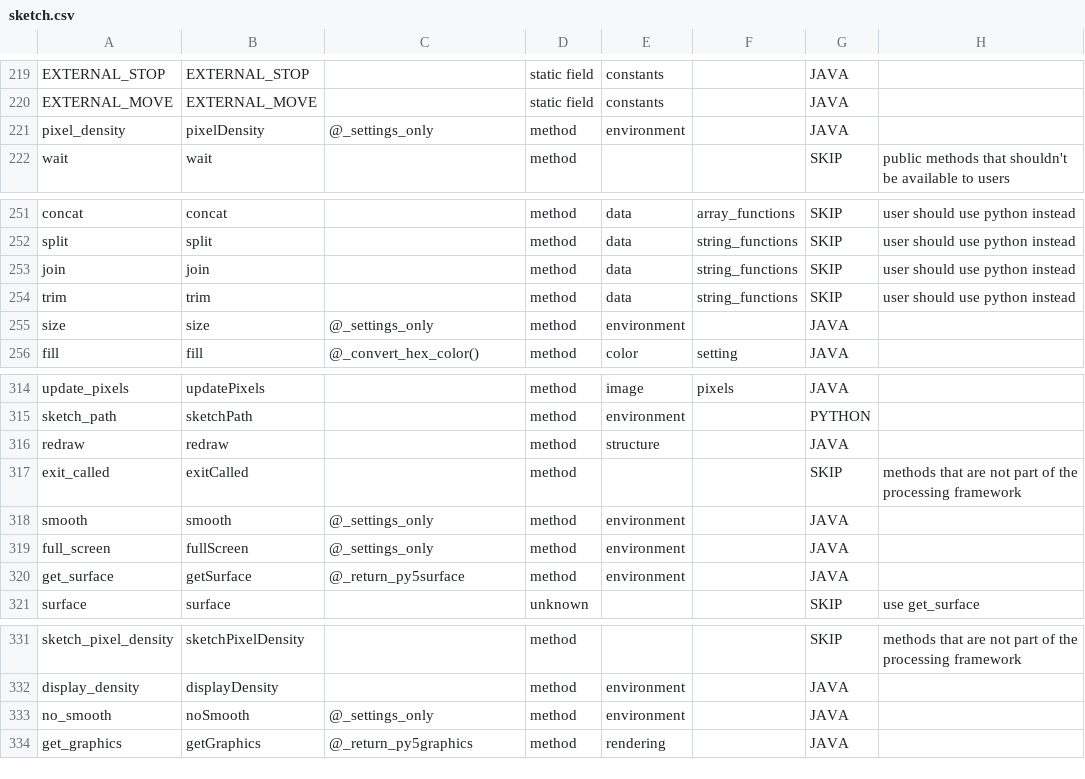
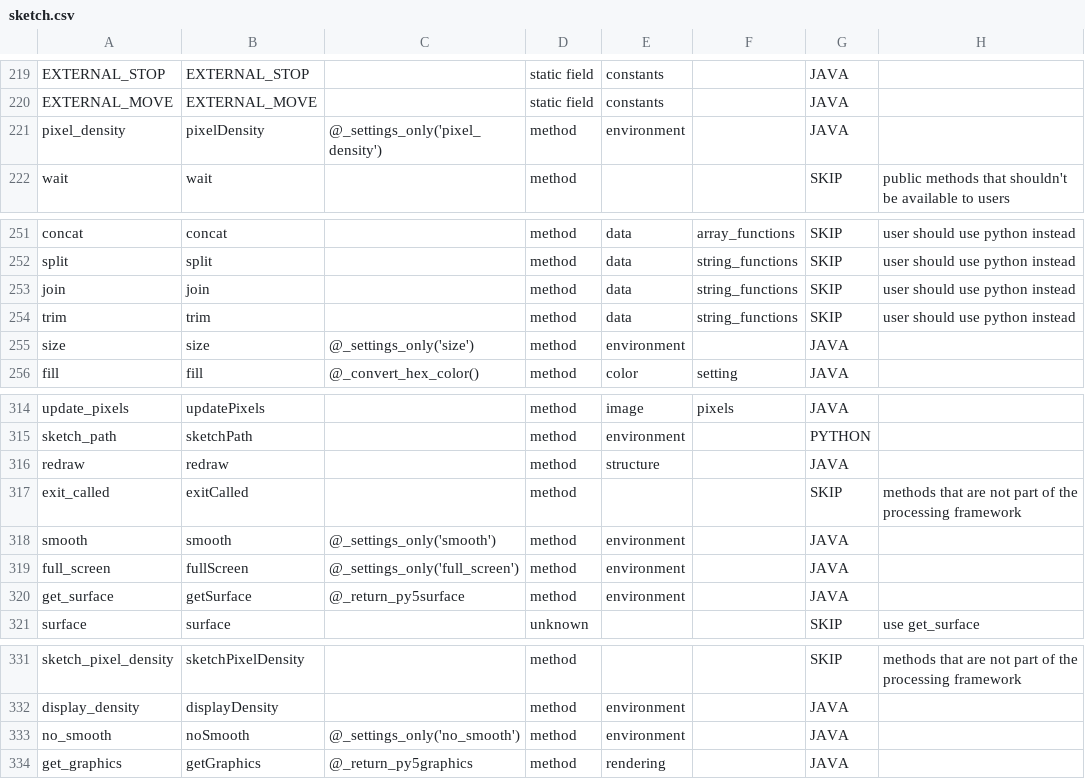
Before and after one commit to py5coding/py5generator, a CSV file: py5_resources/data/sketch.csv, drawn as a sheet; only a part is shown, gaps mark what is left out.

```diff
--- a/py5_resources/data/sketch.csv
+++ b/py5_resources/data/sketch.csv
@@ -220,3 +220,3 @@ EXTERNAL_STOP,EXTERNAL_STOP,,static field,constants,,JAVA,
 EXTERNAL_MOVE,EXTERNAL_MOVE,,static field,constants,,JAVA,
-pixel_density,pixelDensity,@_settings_only,method,environment,,JAVA,
+pixel_density,pixelDensity,@_settings_only('pixel_density'),method,environment,,JAVA,
 wait,wait,,method,,,SKIP,public methods that shouldn't be available to users
@@ -254,3 +254,3 @@ join,join,,method,data,string_functions,SKIP,user should use python instead
 trim,trim,,method,data,string_functions,SKIP,user should use python instead
-size,size,@_settings_only,method,environment,,JAVA,
+size,size,@_settings_only('size'),method,environment,,JAVA,
 fill,fill,@_convert_hex_color(),method,color,setting,JAVA,
@@ -317,4 +317,4 @@ redraw,redraw,,method,structure,,JAVA,
 exit_called,exitCalled,,method,,,SKIP,methods that are not part of the processing framework
-smooth,smooth,@_settings_only,method,environment,,JAVA,
-full_screen,fullScreen,@_settings_only,method,environment,,JAVA,
+smooth,smooth,@_settings_only('smooth'),method,environment,,JAVA,
+full_screen,fullScreen,@_settings_only('full_screen'),method,environment,,JAVA,
 get_surface,getSurface,@_return_py5surface,method,environment,,JAVA,
@@ -332,3 +332,3 @@ sketch_pixel_density,sketchPixelDensity,,method,,,SKIP,methods that are not part
 display_density,displayDensity,,method,environment,,JAVA,
-no_smooth,noSmooth,@_settings_only,method,environment,,JAVA,
+no_smooth,noSmooth,@_settings_only('no_smooth'),method,environment,,JAVA,
 get_graphics,getGraphics,@_return_py5graphics,method,rendering,,JAVA,
```
Also changed, not shown: 1 other file.
